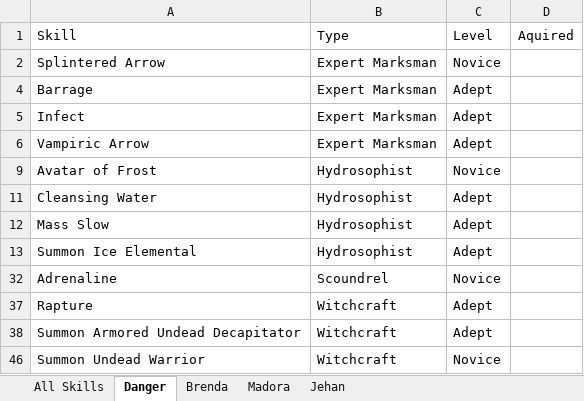
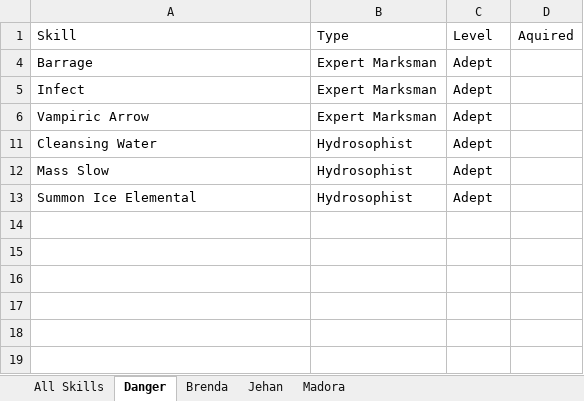
Before and after one commit to jerturowetz/notes, an Excel workbook: divinity/Skills.xlsx, sheet Danger, drawn as a sheet; values as stored, in another font and other column widths than the file's, no borders; table styles not drawn; the diff names each change by its address in the sheet, - before the commit and + after, or states it on an @@ line.

```diff
--- a/divinity/Skills.xlsx (sheet Danger)
+++ b/divinity/Skills.xlsx (sheet Danger)
@@ sheet tab order changed: All Skills | Danger | Brenda | Jehan | Madora @@
@@ row 2 hidden: Splintered Arrow | Expert Marksman | Novice @@
-row 9: Avatar of Frost | Hydrosophist | Novice
@@ row 32 hidden: Adrenaline | Scoundrel | Novice @@
@@ row 37 hidden: Rapture | Witchcraft | Adept @@
@@ row 38 hidden: Summon Armored Undead Decapitator | Witchcraft | Adept @@
@@ row 46 hidden: Summon Undead Warrior | Witchcraft | Novice @@
```
Also changed, not shown: sheet All Skills, sheet Brenda, sheet Jehan, formulas that keep their value, hidden cells.
